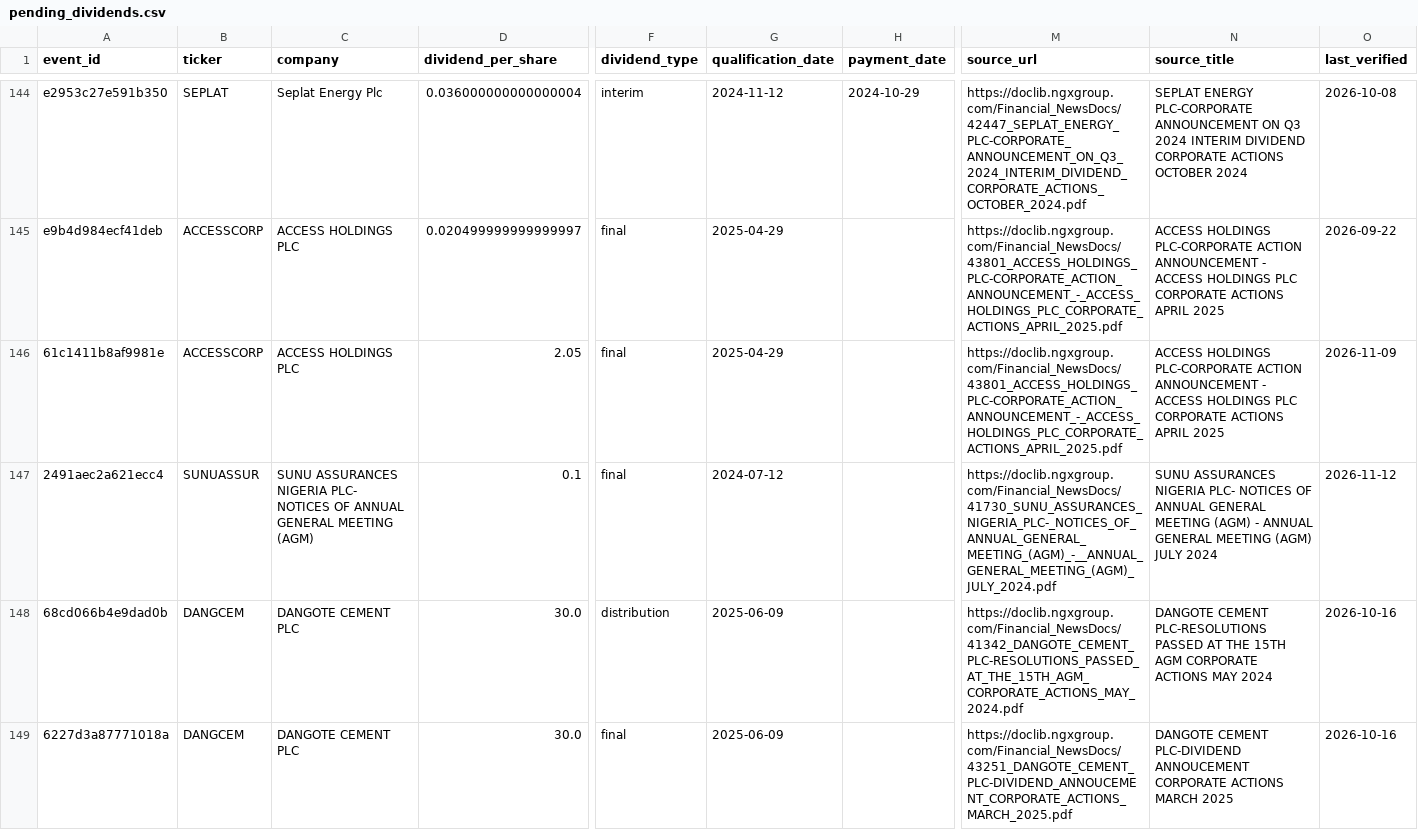
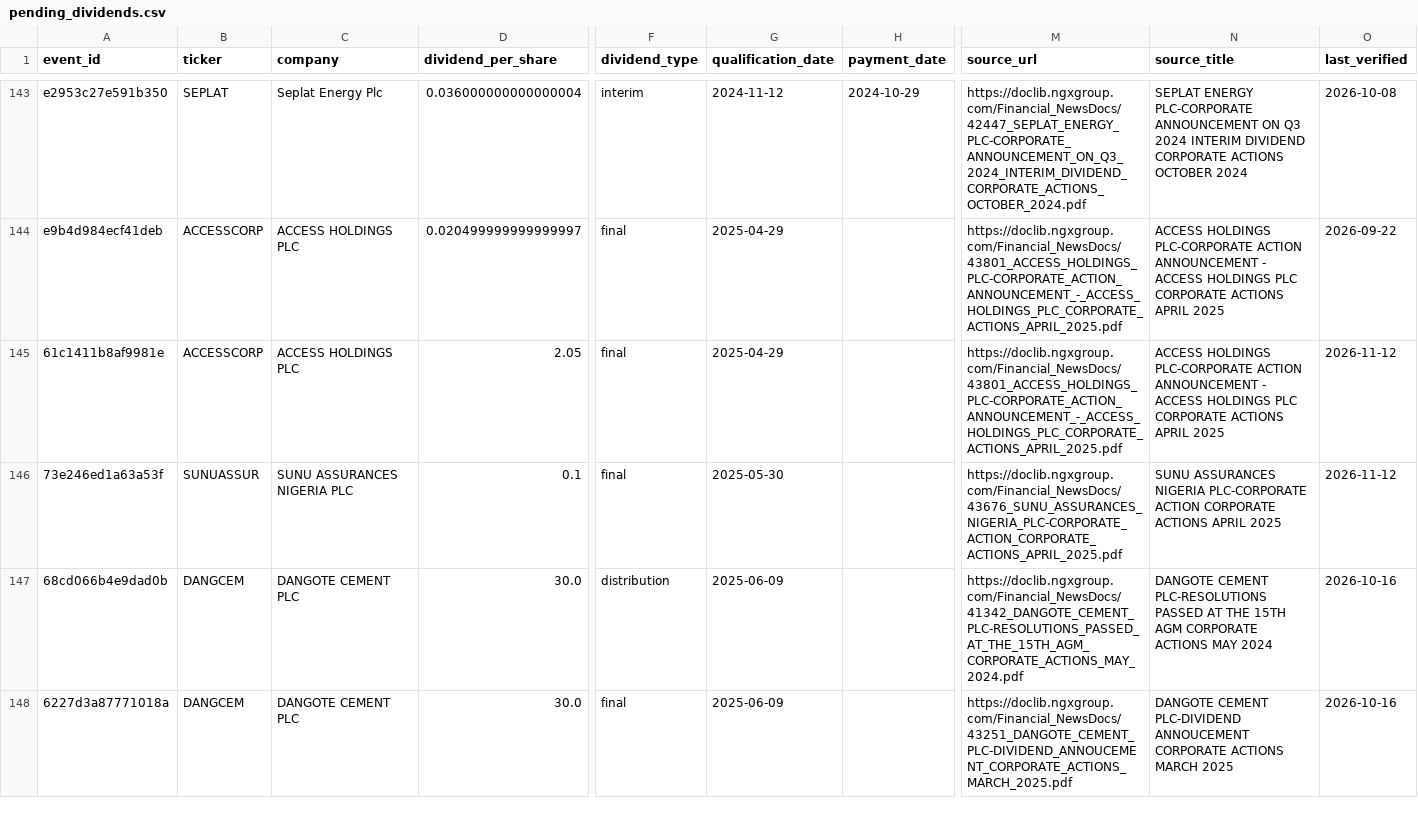
Before and after one commit to osargrrgrn/nairasheets-dividend-feed, a CSV file: docs/pending_dividends.csv, drawn as a sheet; only a part is shown, gaps mark what is left out; addresses are those after the commit; the diff covers the shown part only; the diff names each change by its address in the sheet, - before the commit and + after, or states it on an @@ line.

```diff
--- a/docs/pending_dividends.csv
+++ b/docs/pending_dividends.csv
-O145 (last_verified): 2026-11-09
+O145 (last_verified): 2026-11-12
-A146 (event_id): 2491aec2a621ecc4
+A146 (event_id): 73e246ed1a63a53f
-C146 (company): …ASSURANCES NIGERIA PLC- NOTICES OF ANNUAL GENERAL MEETING (AGM)
+C146 (company): …ASSURANCES NIGERIA PLC
-G146 (qualification_date): 2024-07-12
+G146 (qualification_date): 2025-05-30
-M146 (source_url): https://doclib.ngxgroup.com/Financial_NewsDocs/41730_SUNU_ASSURANCES_NIGERIA_PLC-_NOTICES_OF_ANNUAL_GENERAL_MEETING_(AGM)_-__ANNUAL_GENERAL_MEETING_(AGM)_JULY_2024.pdf
+M146 (source_url): https://doclib.ngxgroup.com/Financial_NewsDocs/43676_SUNU_ASSURANCES_NIGERIA_PLC-CORPORATE_ACTION_CORPORATE_ACTIONS_APRIL_2025.pdf
-N146 (source_title): …ASSURANCES NIGERIA PLC- NOTICES OF ANNUAL GENERAL MEETING (AGM) - ANNUAL GENERAL MEETING (AGM) JULY 2024
+N146 (source_title): …ASSURANCES NIGERIA PLC-CORPORATE ACTION CORPORATE ACTIONS APRIL 2025
```
Also changed, not shown: 2 added rows, 3 removed rows and 41 edited cells elsewhere in this file, docs/dividends.csv, 5 other files.
